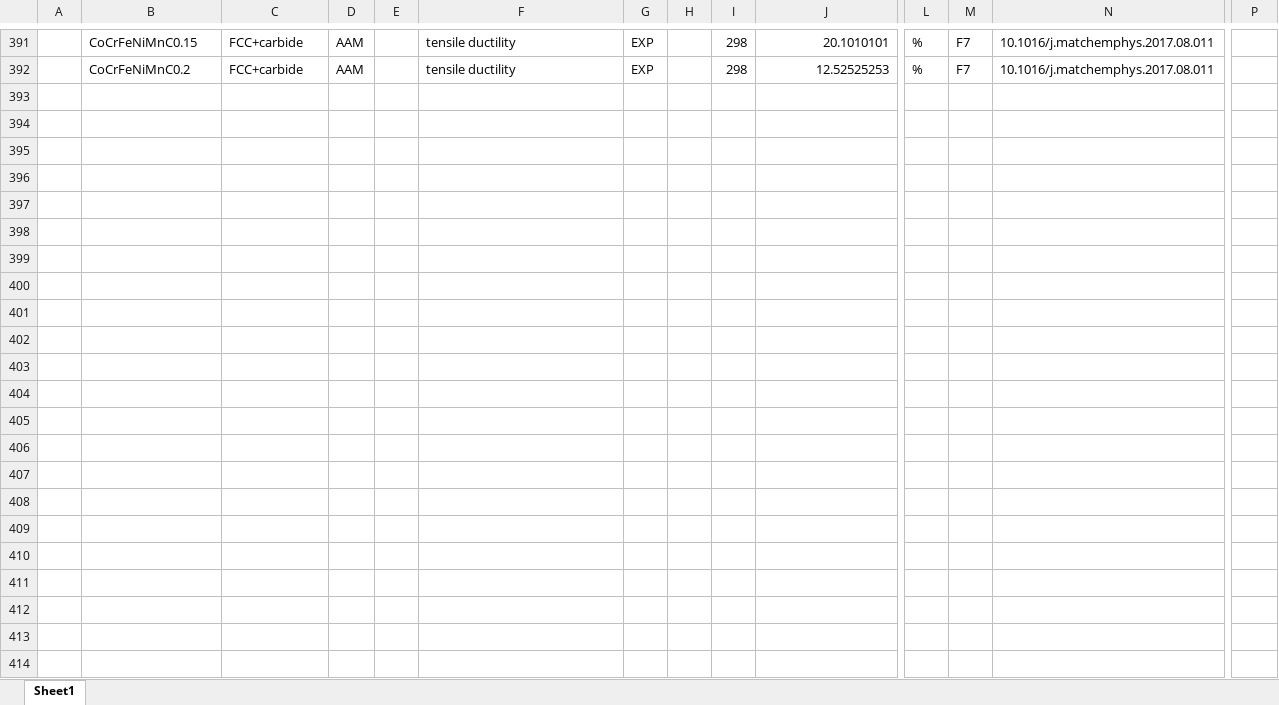
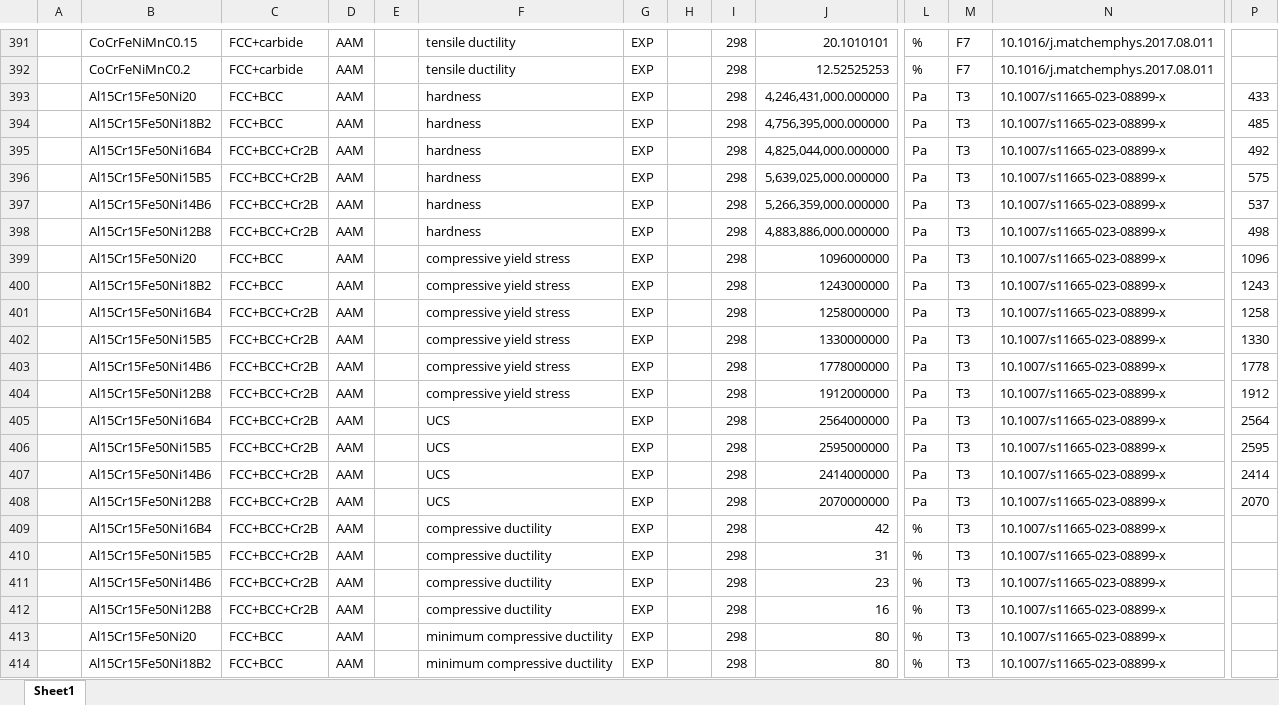
Before and after one commit to amkrajewski/ULTERA-contribute-amkrajewski, an Excel workbook: MiscSmallUploads_Jan2025.xlsx, sheet Sheet1, drawn as a sheet; only a part is shown, gaps mark what is left out; values as stored, in another font and other column widths than the file's, no borders; rows hold the shown columns only; the diff names each change by its address in the sheet, - before the commit and + after, or states it on an @@ line.

Commit message:
- extracted data from `10.1007/s11665-023-08899-x`

```diff
--- a/MiscSmallUploads_Jan2025.xlsx (sheet Sheet1)
+++ b/MiscSmallUploads_Jan2025.xlsx (sheet Sheet1)
+row 393:  | Al15Cr15Fe50Ni20 | FCC+BCC | AAM |  | hardness | EXP |  | 298 | 4,246,431,000.000000 | Pa | T3 | 10.1007/s11665-023-08899-x | 433
+row 394:  | Al15Cr15Fe50Ni18B2 | FCC+BCC | AAM |  | hardness | EXP |  | 298 | 4,756,395,000.000000 | Pa | T3 | 10.1007/s11665-023-08899-x | 485
+row 395:  | Al15Cr15Fe50Ni16B4 | FCC+BCC+Cr2B | AAM |  | hardness | EXP |  | 298 | 4,825,044,000.000000 | Pa | T3 | 10.1007/s11665-023-08899-x | 492
+row 396:  | Al15Cr15Fe50Ni15B5 | FCC+BCC+Cr2B | AAM |  | hardness | EXP |  | 298 | 5,639,025,000.000000 | Pa | T3 | 10.1007/s11665-023-08899-x | 575
+row 397:  | Al15Cr15Fe50Ni14B6 | FCC+BCC+Cr2B | AAM |  | hardness | EXP |  | 298 | 5,266,359,000.000000 | Pa | T3 | 10.1007/s11665-023-08899-x | 537
+row 398:  | Al15Cr15Fe50Ni12B8 | FCC+BCC+Cr2B | AAM |  | hardness | EXP |  | 298 | 4,883,886,000.000000 | Pa | T3 | 10.1007/s11665-023-08899-x | 498
+row 399:  | Al15Cr15Fe50Ni20 | FCC+BCC | AAM |  | compressive yield stress | EXP |  | 298 | 1096000000 | Pa | T3 | 10.1007/s11665-023-08899-x | 1096
+row 400:  | Al15Cr15Fe50Ni18B2 | FCC+BCC | AAM |  | compressive yield stress | EXP |  | 298 | 1243000000 | Pa | T3 | 10.1007/s11665-023-08899-x | 1243
+row 401:  | Al15Cr15Fe50Ni16B4 | FCC+BCC+Cr2B | AAM |  | compressive yield stress | EXP |  | 298 | 1258000000 | Pa | T3 | 10.1007/s11665-023-08899-x | 1258
+row 402:  | Al15Cr15Fe50Ni15B5 | FCC+BCC+Cr2B | AAM |  | compressive yield stress | EXP |  | 298 | 1330000000 | Pa | T3 | 10.1007/s11665-023-08899-x | 1330
+row 403:  | Al15Cr15Fe50Ni14B6 | FCC+BCC+Cr2B | AAM |  | compressive yield stress | EXP |  | 298 | 1778000000 | Pa | T3 | 10.1007/s11665-023-08899-x | 1778
+row 404:  | Al15Cr15Fe50Ni12B8 | FCC+BCC+Cr2B | AAM |  | compressive yield stress | EXP |  | 298 | 1912000000 | Pa | T3 | 10.1007/s11665-023-08899-x | 1912
+row 405:  | Al15Cr15Fe50Ni16B4 | FCC+BCC+Cr2B | AAM |  | UCS | EXP |  | 298 | 2564000000 | Pa | T3 | 10.1007/s11665-023-08899-x | 2564
+row 406:  | Al15Cr15Fe50Ni15B5 | FCC+BCC+Cr2B | AAM |  | UCS | EXP |  | 298 | 2595000000 | Pa | T3 | 10.1007/s11665-023-08899-x | 2595
+row 407:  | Al15Cr15Fe50Ni14B6 | FCC+BCC+Cr2B | AAM |  | UCS | EXP |  | 298 | 2414000000 | Pa | T3 | 10.1007/s11665-023-08899-x | 2414
+row 408:  | Al15Cr15Fe50Ni12B8 | FCC+BCC+Cr2B | AAM |  | UCS | EXP |  | 298 | 2070000000 | Pa | T3 | 10.1007/s11665-023-08899-x | 2070
+row 409:  | Al15Cr15Fe50Ni16B4 | FCC+BCC+Cr2B | AAM |  | compressive ductility | EXP |  | 298 | 42 | % | T3 | 10.1007/s11665-023-08899-x
+row 410:  | Al15Cr15Fe50Ni15B5 | FCC+BCC+Cr2B | AAM |  | compressive ductility | EXP |  | 298 | 31 | % | T3 | 10.1007/s11665-023-08899-x
+row 411:  | Al15Cr15Fe50Ni14B6 | FCC+BCC+Cr2B | AAM |  | compressive ductility | EXP |  | 298 | 23 | % | T3 | 10.1007/s11665-023-08899-x
+row 412:  | Al15Cr15Fe50Ni12B8 | FCC+BCC+Cr2B | AAM |  | compressive ductility | EXP |  | 298 | 16 | % | T3 | 10.1007/s11665-023-08899-x
+row 413:  | Al15Cr15Fe50Ni20 | FCC+BCC | AAM |  | minimum compressive ductility | EXP |  | 298 | 80 | % | T3 | 10.1007/s11665-023-08899-x
+row 414:  | Al15Cr15Fe50Ni18B2 | FCC+BCC | AAM |  | minimum compressive ductility | EXP |  | 298 | 80 | % | T3 | 10.1007/s11665-023-08899-x
```
